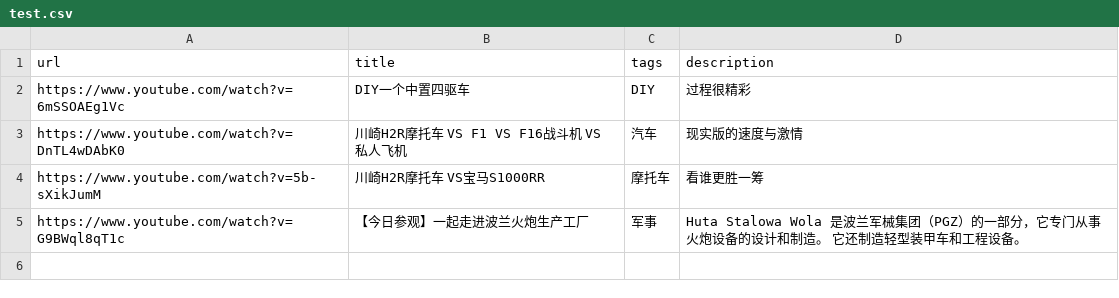
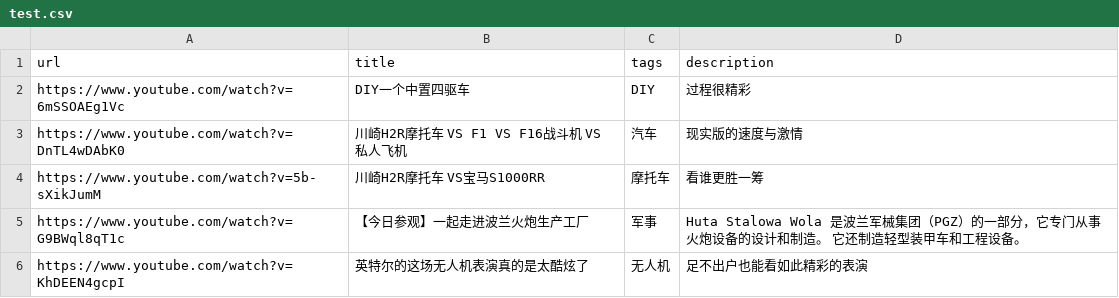
Before and after one commit to 478964147/videoman, a CSV file: test.csv, drawn as a sheet; the diff names each change by its address in the sheet, - before the commit and + after, or states it on an @@ line.

Commit message:
Update test.csv

```diff
--- a/test.csv
+++ b/test.csv
+row 6: https://www.youtube.com/watch?v=KhDEEN4gcpI | 英特尔的这场无人机表演真的是太酷炫了 | 无人机 | 足不出户也能看如此精彩的表演
```
